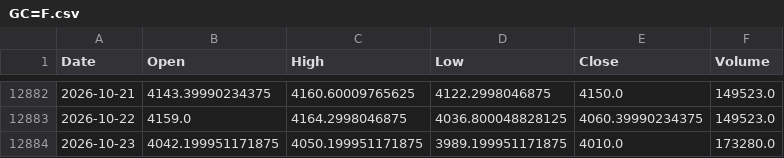
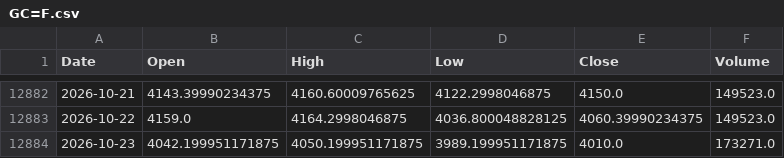
Before and after one commit to QuimEsc/ProvesInicials, a CSV file: dades_historiques/GC=F.csv, drawn as a sheet; only a part is shown, gaps mark what is left out.

```diff
--- a/dades_historiques/GC=F.csv
+++ b/dades_historiques/GC=F.csv
@@ -12883,2 +12883,2 @@ Date,Open,High,Low,Close,Volume
 2026-10-22,4159.0,4164.2998046875,4036.800048828125,4060.39990234375,149523.0
-2026-10-23,4042.199951171875,4050.199951171875,3989.199951171875,4010.0,173280.0
+2026-10-23,4042.199951171875,4050.199951171875,3989.199951171875,4010.0,173271.0
```
Also changed, not shown: dades_historiques/BTC-USD.csv, 5 other files.
